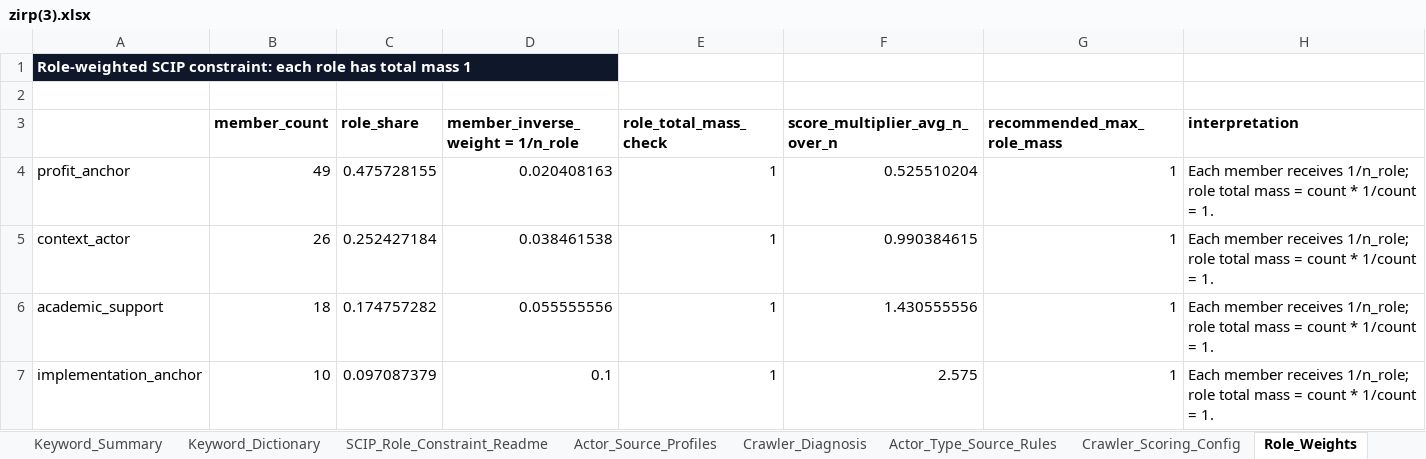
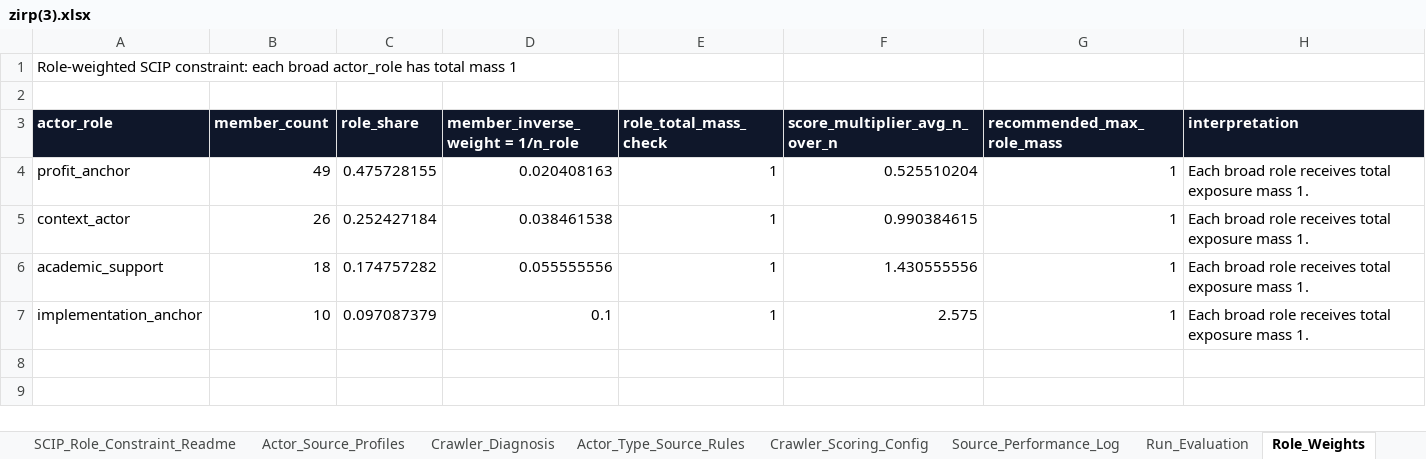
Before and after one commit to memaria48-sudo/expert-funicular, an Excel workbook: zirp(3).xlsx, sheet Role_Weights, drawn as a sheet; values as stored, in another font and other column widths than the file's, no borders; the diff names each change by its address in the sheet, - before the commit and + after, or states it on an @@ line.

Commit message:
Add subrole constraints to ZIRP SCIP model

```diff
--- a/zirp(3).xlsx (sheet Role_Weights)
+++ b/zirp(3).xlsx (sheet Role_Weights)
+sheet tab: Source_Performance_Log
+sheet tab: Run_Evaluation
-A1 (actor_role): …constraint: each role has total…
+A1 (actor_role): …constraint: each broad actor_role has total…
@@ A1 fill: #0F172A → none, bold: on → off, text colour: #FFFFFF → black @@
-A3:H3 fill: none
+A3:H3 fill: #0F172A
-B3:H3 text colour: black
+B3:H3 text colour: #FFFFFF
-H4:H7 (interpretation): Each member receives 1/n_role; role total mass = count * 1/count = 1.
+H4:H7 (interpretation): Each broad role receives total exposure mass 1.
```
Also changed, not shown: sheet Candidate_Role_Balance, sheet Candidate_Patterns, sheet Actor_Source_Profiles, sheet Member_Role_Weights, sheet InfoBox_Keyword_Radar, sheet All_ZIRP_Members, other sheet tabs, 1 other file.
